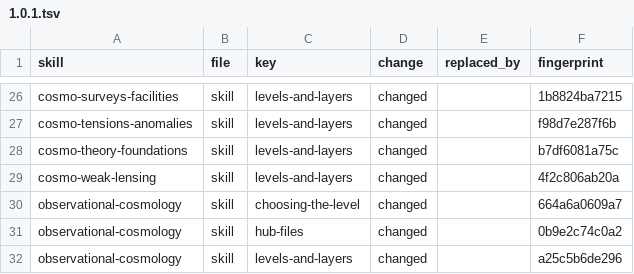
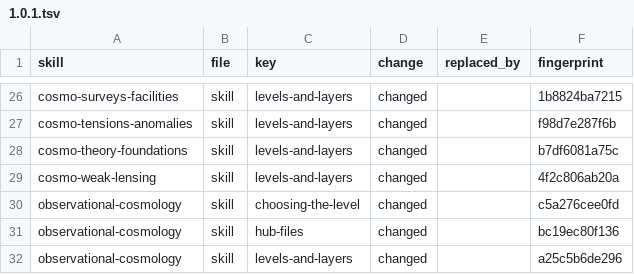
Before and after one commit to corentinravoux/cosmoskill, a TSV file: releases/1.0.1.tsv, drawn as a sheet; only a part is shown, gaps mark what is left out.

```diff
--- a/releases/1.0.1.tsv
+++ b/releases/1.0.1.tsv
@@ -29,4 +29,4 @@ cosmo-theory-foundations	skill	levels-and-layers	changed		b7df6081a75c
 cosmo-weak-lensing	skill	levels-and-layers	changed		4f2c806ab20a
-observational-cosmology	skill	choosing-the-level	changed		664a6a0609a7
-observational-cosmology	skill	hub-files	changed		0b9e2c74c0a2
+observational-cosmology	skill	choosing-the-level	changed		c5a276cee0fd
+observational-cosmology	skill	hub-files	changed		bc19ec80f136
 observational-cosmology	skill	levels-and-layers	changed		a25c5b6de296
```
Also changed, not shown: 3 other files.
